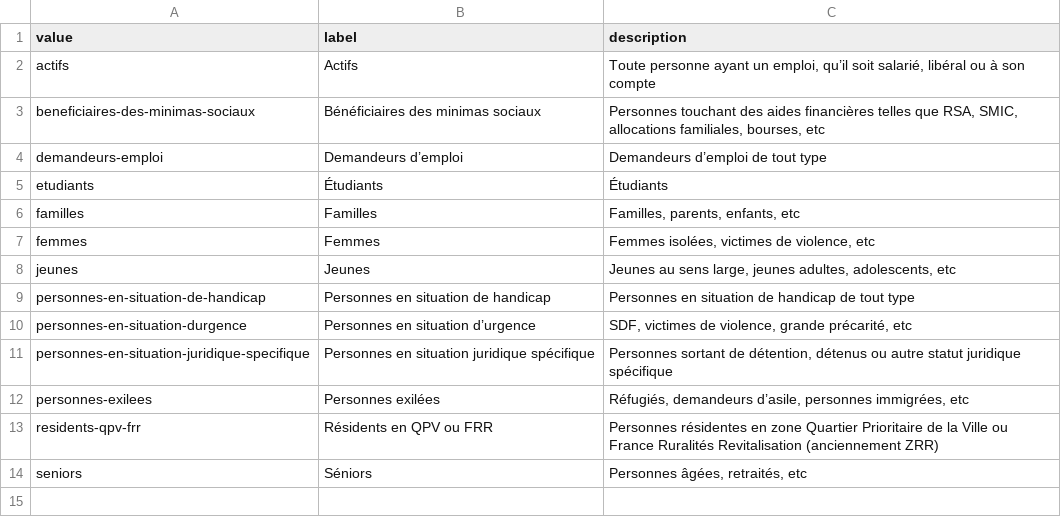
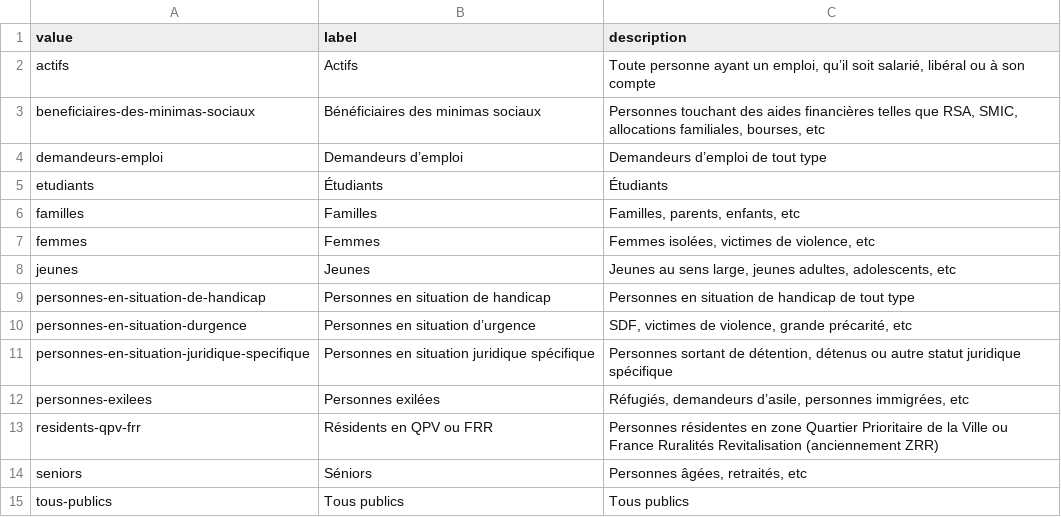
Before and after one commit to gip-inclusion/data-inclusion, a CSV file: pipeline/dbt/seeds/schema/v1/publics_v1.csv, drawn as a sheet; the diff names each change by its address in the sheet, - before the commit and + after, or states it on an @@ line.

Commit message:
feat(fredo): map `tous-publics`

```diff
--- a/pipeline/dbt/seeds/schema/v1/publics_v1.csv
+++ b/pipeline/dbt/seeds/schema/v1/publics_v1.csv
+row 15: tous-publics | Tous publics | Tous publics
```
Also changed, not shown: 14 other files.
